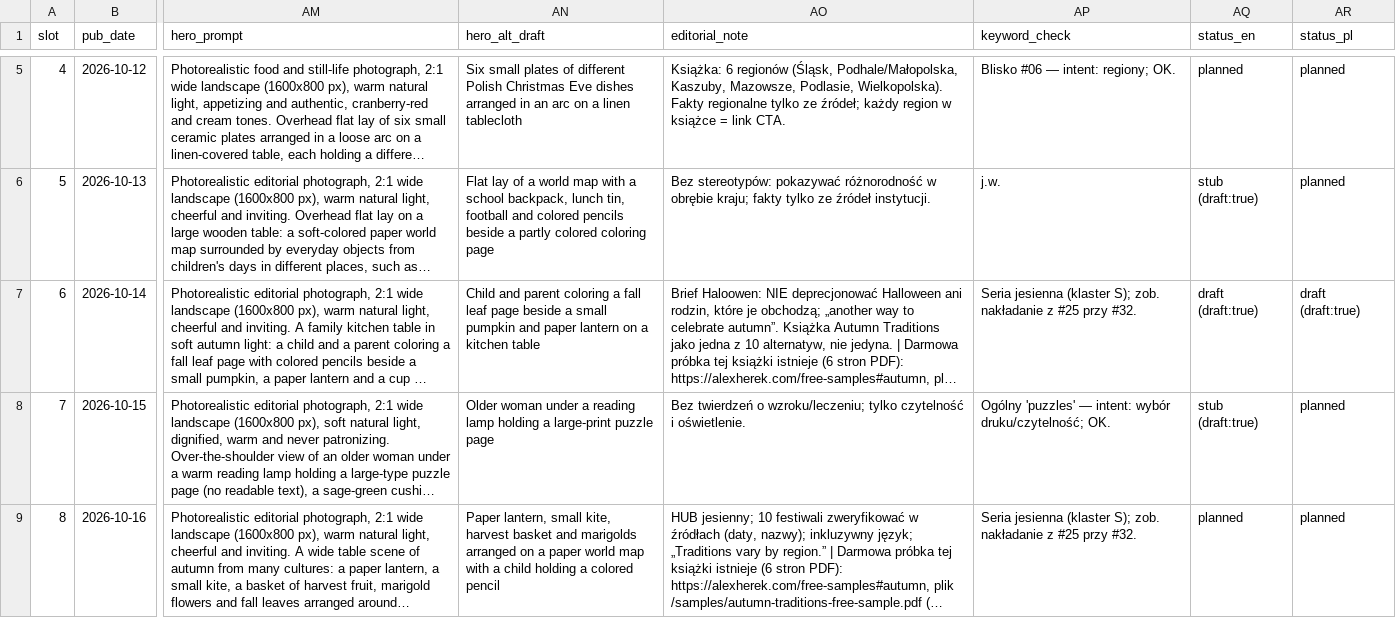
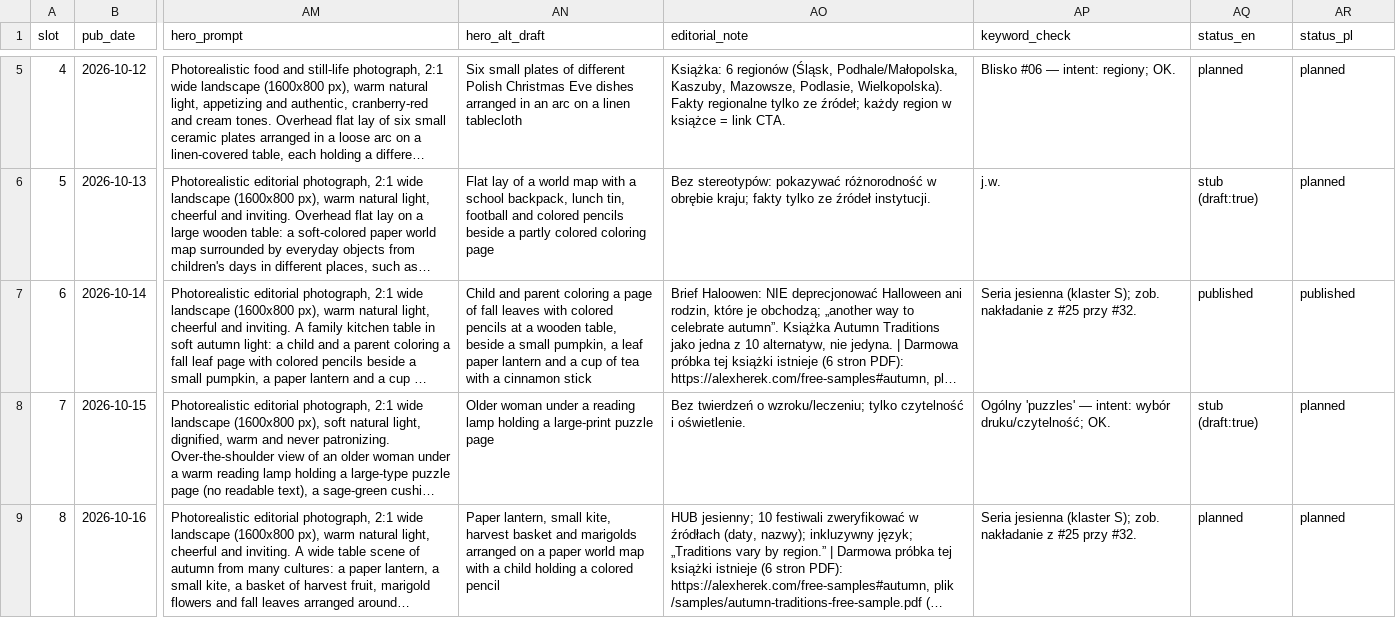
Before and after one commit to DarekWlosek/alexherek_site, a CSV file: content-plan-2026-10_2027-05.csv, drawn as a sheet; only a part is shown, gaps mark what is left out; long unchanged cells end in …; the diff names each change by its address in the sheet, - before the commit and + after, or states it on an @@ line.

```diff
--- a/content-plan-2026-10_2027-05.csv
+++ b/content-plan-2026-10_2027-05.csv
-AN7 (hero_alt_draft): …coloring a fall leaf page beside a small pumpkin and paper lantern on a kitchen table
+AN7 (hero_alt_draft): …coloring a page of fall leaves with colored pencils at a wooden table, beside a small pumpkin, a leaf paper lantern and a cup of tea with a cinnamon stick
-AQ7 (status_en): draft (draft:true)
+AQ7 (status_en): published
-AR7 (status_pl): draft (draft:true)
+AR7 (status_pl): published
```
Also changed, not shown: content-topic-queue.csv, 3 other files.
